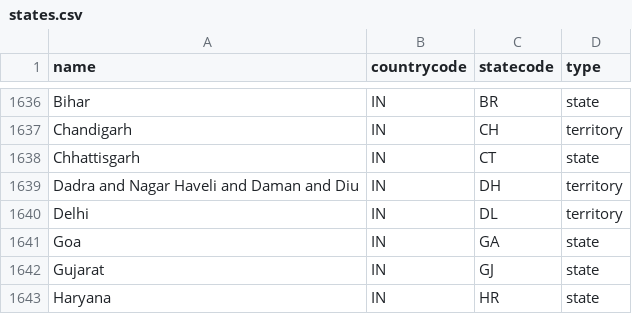
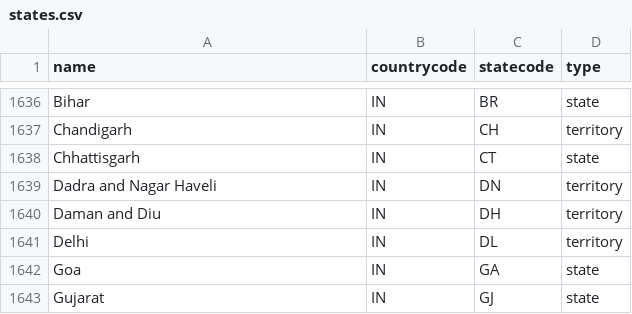
Before and after one commit to exatask/migration-databank, a CSV file: metadata/changelogs/release_1_0/states.csv, drawn as a sheet; only a part is shown, gaps mark what is left out; the shorter side is filled out with more unchanged rows.

Commit message:
Minor changes to metadata

```diff
--- a/metadata/changelogs/release_1_0/states.csv
+++ b/metadata/changelogs/release_1_0/states.csv
@@ -1638,3 +1638,4 @@ Chandigarh,IN,CH,territory
 Chhattisgarh,IN,CT,state
-Dadra and Nagar Haveli and Daman and Diu,IN,DH,territory
+Dadra and Nagar Haveli,IN,DN,territory
+Daman and Diu,IN,DH,territory
 Delhi,IN,DL,territory
```
Also changed, not shown: 2 other files.
